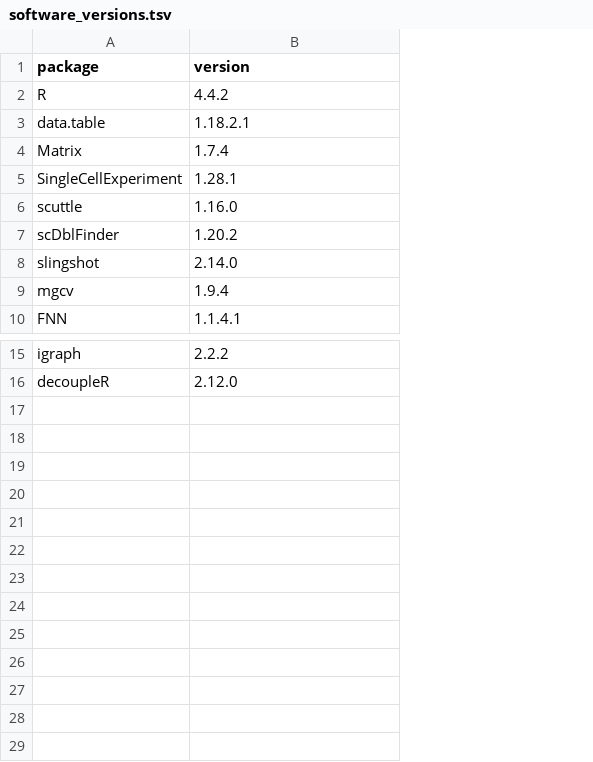
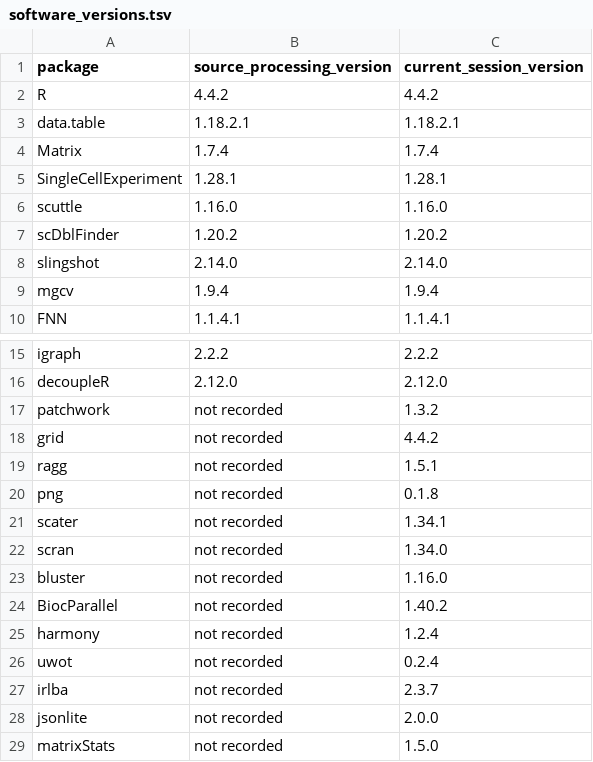
Before and after one commit to azusakou/muscle-regeneration-clock-atlas, a TSV file: config/software_versions.tsv, drawn as a sheet; only a part is shown, gaps mark what is left out; the diff names each change by its address in the sheet, - before the commit and + after, or states it on an @@ line.

Commit message:
Complete vector figure sources and receptor expression summaries

```diff
--- a/config/software_versions.tsv
+++ b/config/software_versions.tsv
+column C (current_session_version), rows 2-10: 4.4.2 | 1.18.2.1 | 1.7.4 | 1.28.1 | 1.16.0 | 1.20.2 | 2.14.0 | 1.9.4 | 1.1.4.1; rows 15-16: 2.2.2 | 2.12.0
-B1: version
+B1: source_processing_version
+row 17: patchwork | not recorded | 1.3.2
+row 18: grid | not recorded | 4.4.2
+row 19: ragg | not recorded | 1.5.1
+row 20: png | not recorded | 0.1.8
+row 21: scater | not recorded | 1.34.1
+row 22: scran | not recorded | 1.34.0
+row 23: bluster | not recorded | 1.16.0
+row 24: BiocParallel | not recorded | 1.40.2
+row 25: harmony | not recorded | 1.2.4
+row 26: uwot | not recorded | 0.2.4
+row 27: irlba | not recorded | 2.3.7
+row 28: jsonlite | not recorded | 2.0.0
+row 29: matrixStats | not recorded | 1.5.0
```
Also changed, not shown: 2 other files.
